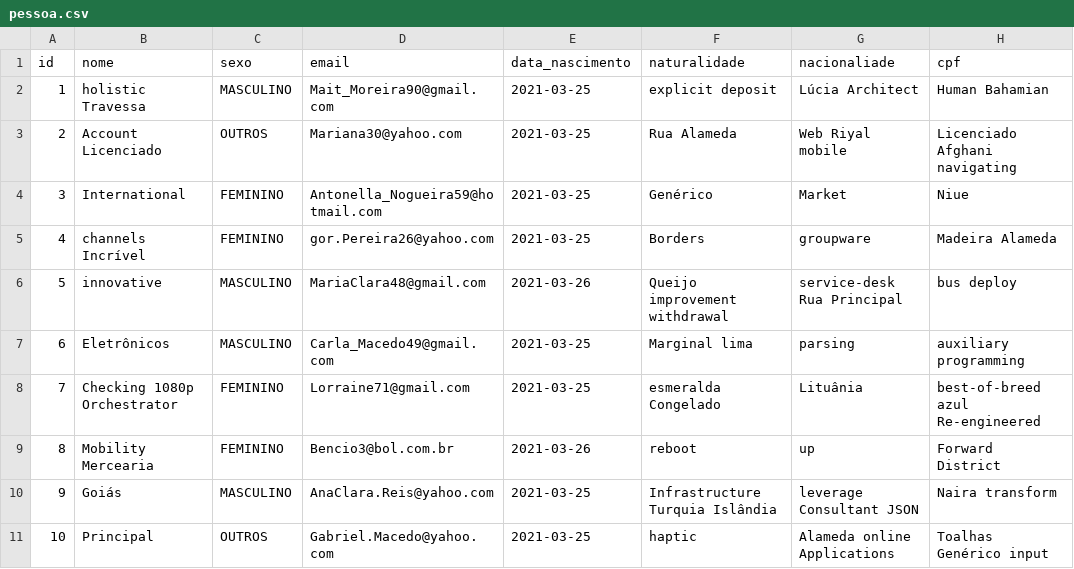
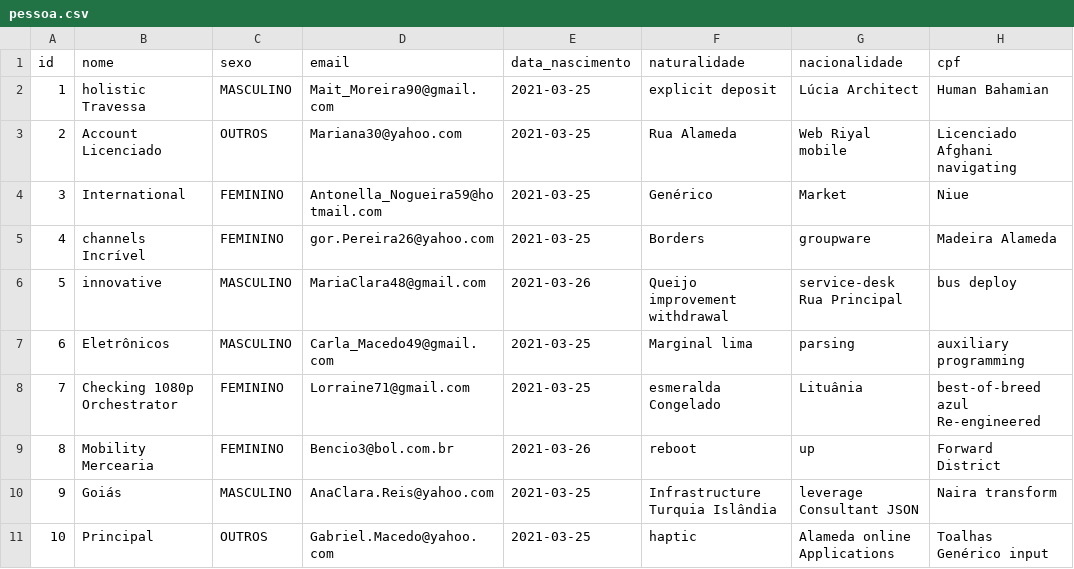
Before and after one commit to VergilSkye/desafio-java, a CSV file: src/main/resources/config/liquibase/fake-data/pessoa.csv, drawn as a sheet.

```diff
--- a/src/main/resources/config/liquibase/fake-data/pessoa.csv
+++ b/src/main/resources/config/liquibase/fake-data/pessoa.csv
@@ -1,2 +1,2 @@
-id;nome;sexo;email;data_nascimento;naturalidade;nacionaliade;cpf
+id;nome;sexo;email;data_nascimento;naturalidade;nacionalidade;cpf
 1;holistic Travessa;MASCULINO;Mait_Moreira90@gmail.com;2021-03-25;explicit deposit;Lúcia Architect;Human Bahamian
```
Also changed, not shown: 21 other files.
